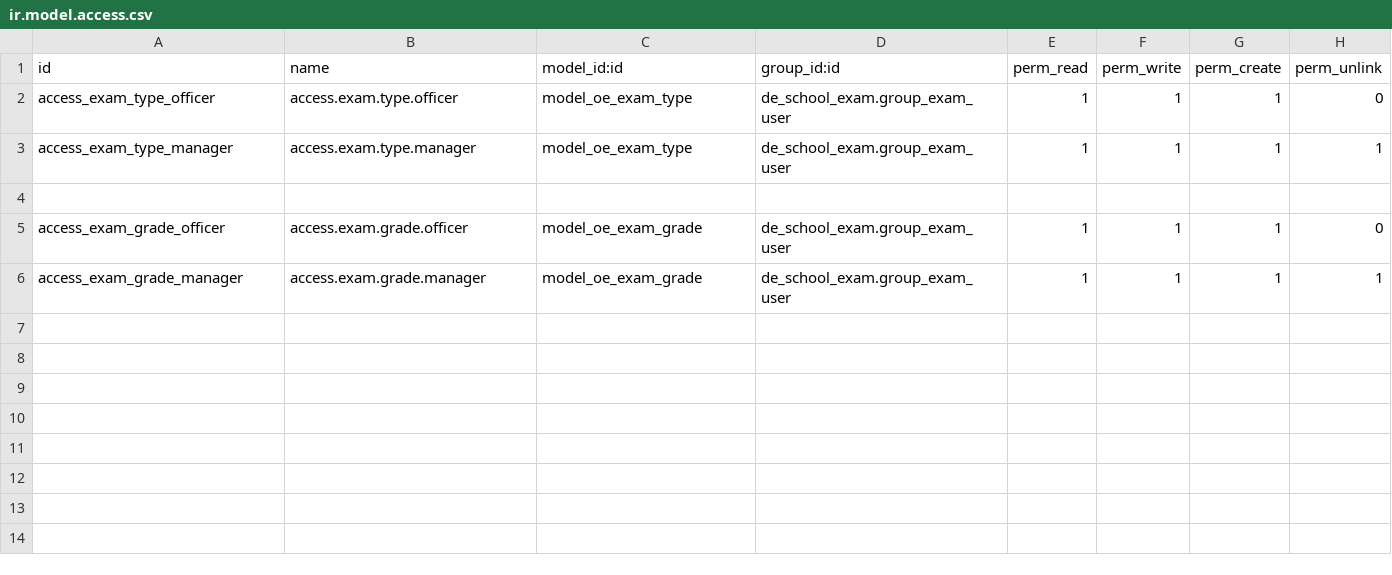
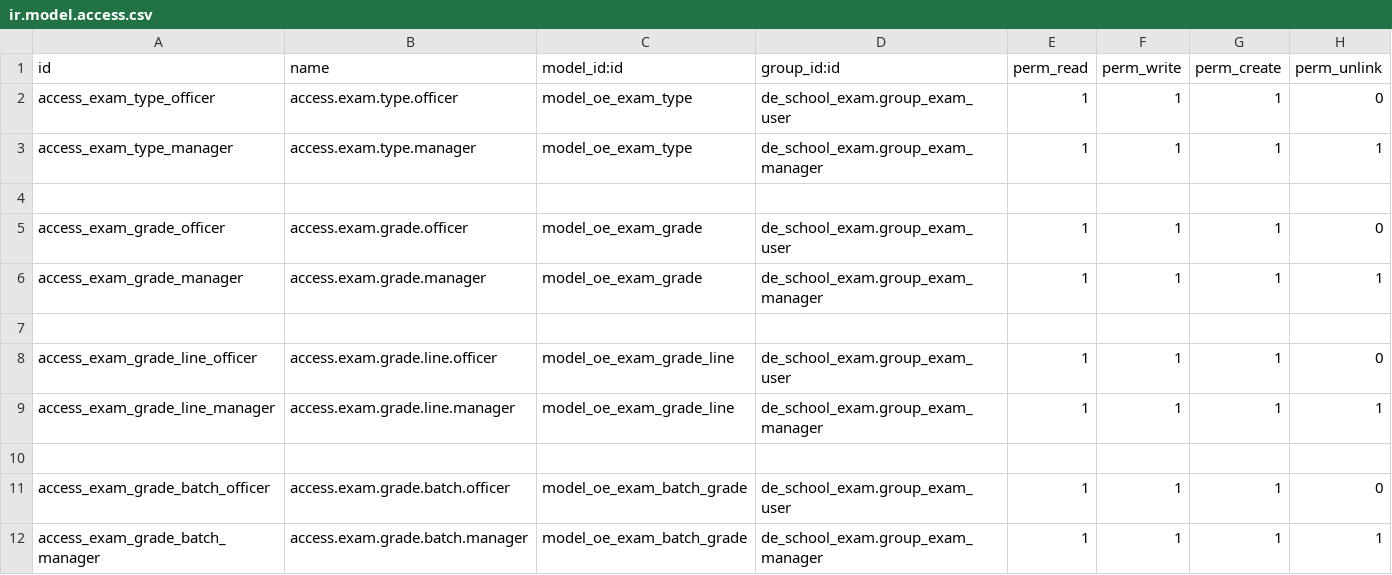
Before and after one commit to farhanrashad/gipli, a CSV file: de_school_exam/security/ir.model.access.csv, drawn as a sheet.

Commit message:
update exam

```diff
--- a/de_school_exam/security/ir.model.access.csv
+++ b/de_school_exam/security/ir.model.access.csv
@@ -2,5 +2,11 @@ id,name,model_id:id,group_id:id,perm_read,perm_write,perm_create,perm_unlink
 access_exam_type_officer,access.exam.type.officer,model_oe_exam_type,de_school_exam.group_exam_user,1,1,1,0
-access_exam_type_manager,access.exam.type.manager,model_oe_exam_type,de_school_exam.group_exam_user,1,1,1,1
+access_exam_type_manager,access.exam.type.manager,model_oe_exam_type,de_school_exam.group_exam_manager,1,1,1,1
 
 access_exam_grade_officer,access.exam.grade.officer,model_oe_exam_grade,de_school_exam.group_exam_user,1,1,1,0
-access_exam_grade_manager,access.exam.grade.manager,model_oe_exam_grade,de_school_exam.group_exam_user,1,1,1,1
+access_exam_grade_manager,access.exam.grade.manager,model_oe_exam_grade,de_school_exam.group_exam_manager,1,1,1,1
+
+access_exam_grade_line_officer,access.exam.grade.line.officer,model_oe_exam_grade_line,de_school_exam.group_exam_user,1,1,1,0
+access_exam_grade_line_manager,access.exam.grade.line.manager,model_oe_exam_grade_line,de_school_exam.group_exam_manager,1,1,1,1
+
+access_exam_grade_batch_officer,access.exam.grade.batch.officer,model_oe_exam_batch_grade,de_school_exam.group_exam_user,1,1,1,0
+access_exam_grade_batch_manager,access.exam.grade.batch.manager,model_oe_exam_batch_grade,de_school_exam.group_exam_manager,1,1,1,1
```
Also changed, not shown: 5 other files.
